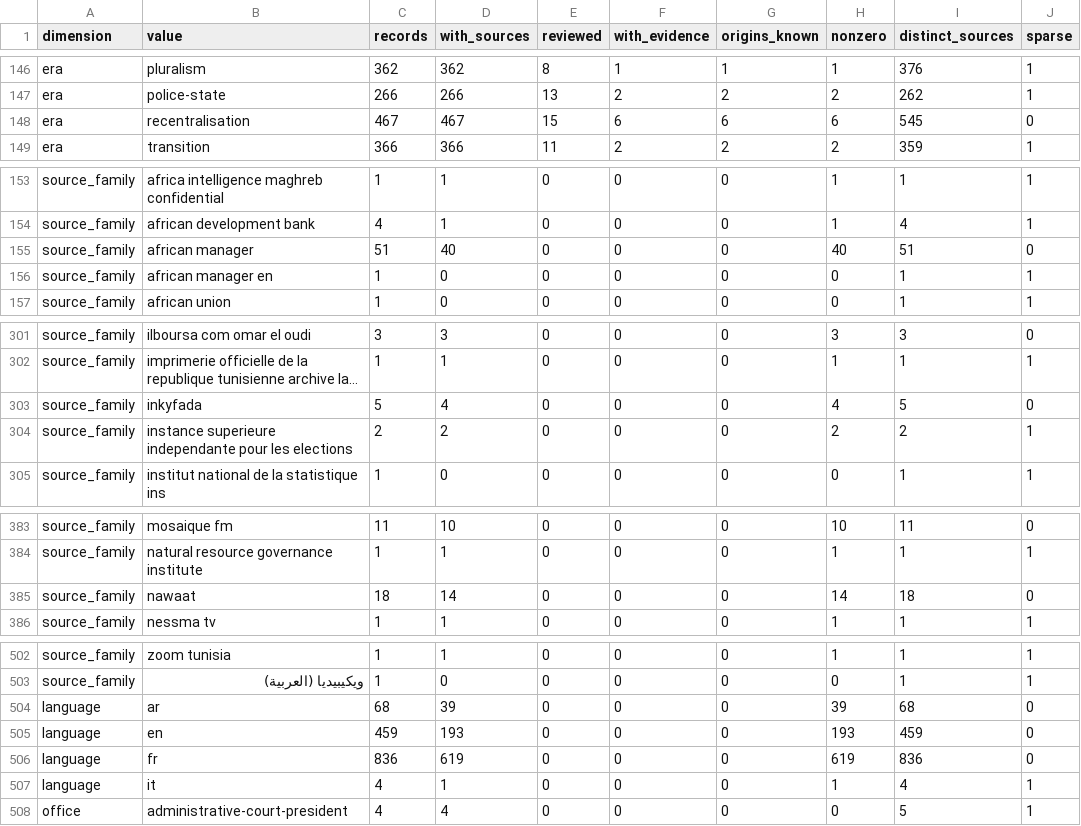
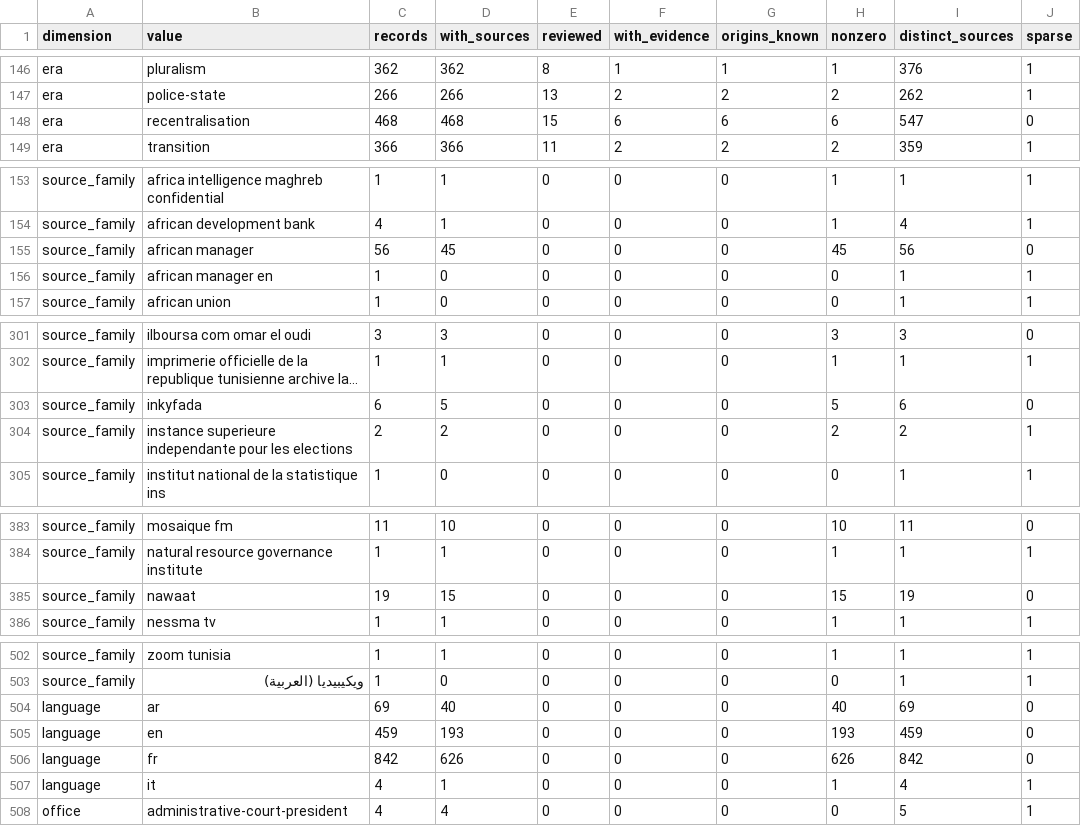
Before and after one commit to deepontology/deeptunisia, a CSV file: output/coverage.csv, drawn as a sheet; only a part is shown, gaps mark what is left out; long unchanged cells end in …; the diff covers the shown part only; the diff names each change by its address in the sheet, - before the commit and + after, or states it on an @@ line.

Commit message:
Data: merge the 2026-10-10 sweep (six events) and advance the research cutoff (#51)
Six events enter events.yaml with the seven sources they cite:

- ev-march-of-dignity-2026-10-05: unemployed graduates walk from Menzel
  Bouzaiane to the capital's edge, 27 September to 5 October 2026, demanding
  activation of law 18. Grade C, a single Nawaat video report.
- ev-prison-heat-deaths-2026-summer: Inkyfada's investigation of deaths and
  health deterioration in prisons during the record-heat summer of 2026, with
  the LTDH, Intersection, the young doctors' organisation and the health
  ministry counts kept as reported and contested, never averaged. Grade B.
- ev-saied-carthage-audiences-2026-10-08: the presidency's Carthage audiences
  and the "legitimate demand" of accountability, from the presidency
  communiques relayed by African Manager.
- ev-tunisia-libya-security-2026-10-08: Interior Minister Khaled Nouri in
  Tripoli on security cooperation.
- ev-tunisia-china-investment-wg-2026-10-08: the joint working group on Chinese
  investment.
- ev-tunisia-worldbank-cpf-2026-10-08: the World Bank's new Tunisia director and
  the future Country Partnership Framework.

The five grade-C events carry basis inferred, the house mapping for a grade-C
claim with no primary source; the grade-B event stays reported. A seventh
candidate, the SNJT congress, is not merged: the press emergency it rests on is
already recorded and its only new content is forward-dated past the horizon.

The research cutoff moves from 2026-10-05 to 2026-10-10, the sweep's coverage
date, and the pinned default and the assertions that read it move with it.

Every surface that publishes graph counts follows: the landing figures and the
public-claim locators, and the stat tags the build writes into the README, the
machine summary and both release papers.

Verified by npm run data, npm run test and npm run check.

Co-authored-by: DeepOntology Collective <contact@deepontology.org>

```diff
--- a/output/coverage.csv
+++ b/output/coverage.csv
-C148 (records): 467
+C148 (records): 468
-D148 (with_sources): 467
+D148 (with_sources): 468
-I148 (distinct_sources): 545
+I148 (distinct_sources): 547
-C155 (records): 51
+C155 (records): 56
-D155 (with_sources): 40
+D155 (with_sources): 45
-H155 (nonzero): 40
+H155 (nonzero): 45
-I155 (distinct_sources): 51
+I155 (distinct_sources): 56
-C303 (records): 5
+C303 (records): 6
-D303 (with_sources): 4
+D303 (with_sources): 5
-H303 (nonzero): 4
+H303 (nonzero): 5
-I303 (distinct_sources): 5
+I303 (distinct_sources): 6
-C385 (records): 18
+C385 (records): 19
-D385 (with_sources): 14
+D385 (with_sources): 15
-H385 (nonzero): 14
+H385 (nonzero): 15
-I385 (distinct_sources): 18
+I385 (distinct_sources): 19
-C504 (records): 68
+C504 (records): 69
-D504 (with_sources): 39
+D504 (with_sources): 40
-H504 (nonzero): 39
+H504 (nonzero): 40
-I504 (distinct_sources): 68
+I504 (distinct_sources): 69
-C506 (records): 836
+C506 (records): 842
-D506 (with_sources): 619
+D506 (with_sources): 626
-H506 (nonzero): 619
+H506 (nonzero): 626
-I506 (distinct_sources): 836
+I506 (distinct_sources): 842
```
Also changed, not shown: 2 edited cells elsewhere in this file, output/review-coverage.csv, 25 other files.
